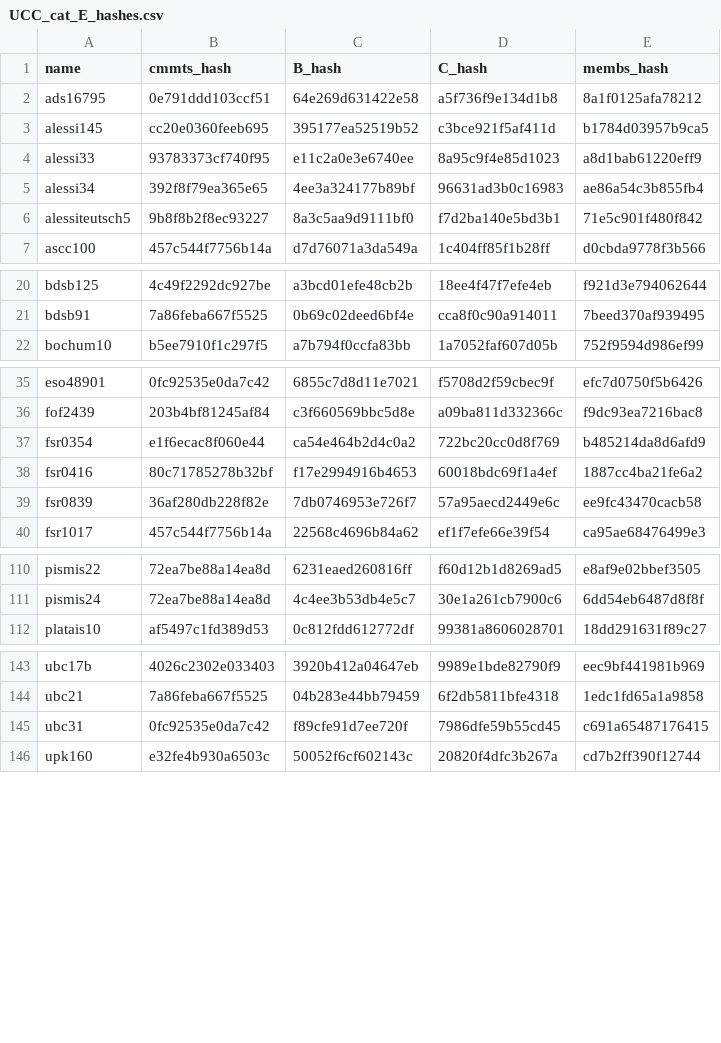
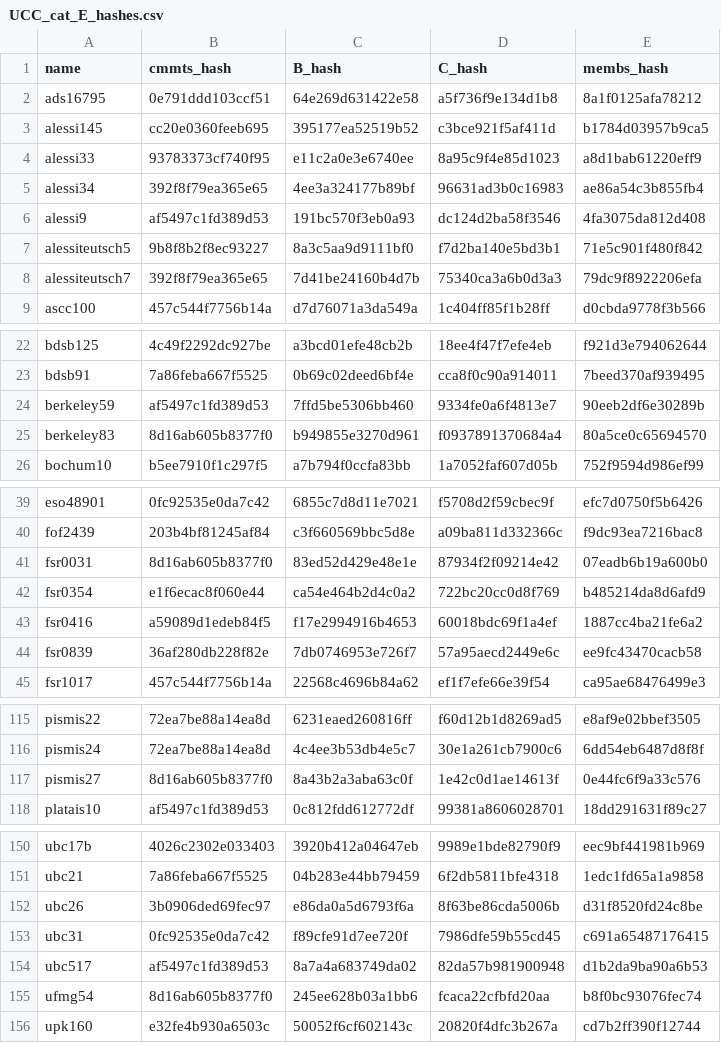
Before and after one commit to ucc23/updt_UCC, a CSV file: data/UCC_cat_E_hashes.csv, drawn as a sheet; only a part is shown, gaps mark what is left out; the diff covers the shown part only.

```diff
--- a/data/UCC_cat_E_hashes.csv
+++ b/data/UCC_cat_E_hashes.csv
@@ -5,3 +5,5 @@ alessi33,93783373cf740f95,e11c2a0e3e6740ee,8a95c9f4e85d1023,a8d1bab61220eff9
 alessi34,392f8f79ea365e65,4ee3a324177b89bf,96631ad3b0c16983,ae86a54c3b855fb4
+alessi9,af5497c1fd389d53,191bc570f3eb0a93,dc124d2ba58f3546,4fa3075da812d408
 alessiteutsch5,9b8f8b2f8ec93227,8a3c5aa9d9111bf0,f7d2ba140e5bd3b1,71e5c901f480f842
+alessiteutsch7,392f8f79ea365e65,7d41be24160b4d7b,75340ca3a6b0d3a3,79dc9f8922206efa
 ascc100,457c544f7756b14a,d7d76071a3da549a,1c404ff85f1b28ff,d0cbda9778f3b566
@@ -21,2 +23,4 @@ bdsb125,4c49f2292dc927be,a3bcd01efe48cb2b,18ee4f47f7efe4eb,f921d3e794062644
 bdsb91,7a86feba667f5525,0b69c02deed6bf4e,cca8f0c90a914011,7beed370af939495
+berkeley59,af5497c1fd389d53,7ffd5be5306bb460,9334fe0a6f4813e7,90eeb2df6e30289b
+berkeley83,8d16ab605b8377f0,b949855e3270d961,f0937891370684a4,80a5ce0c65694570
 bochum10,b5ee7910f1c297f5,a7b794f0ccfa83bb,1a7052faf607d05b,752f9594d986ef99
@@ -36,4 +40,5 @@ eso48901,0fc92535e0da7c42,6855c7d8d11e7021,f5708d2f59cbec9f,efc7d0750f5b6426
 fof2439,203b4bf81245af84,c3f660569bbc5d8e,a09ba811d332366c,f9dc93ea7216bac8
+fsr0031,8d16ab605b8377f0,83ed52d429e48e1e,87934f2f09214e42,07eadb6b19a600b0
 fsr0354,e1f6ecac8f060e44,ca54e464b2d4c0a2,722bc20cc0d8f769,b485214da8d6afd9
-fsr0416,80c71785278b32bf,f17e2994916b4653,60018bdc69f1a4ef,1887cc4ba21fe6a2
+fsr0416,a59089d1edeb84f5,f17e2994916b4653,60018bdc69f1a4ef,1887cc4ba21fe6a2
 fsr0839,36af280db228f82e,7db0746953e726f7,57a95aecd2449e6c,ee9fc43470cacb58
@@ -111,2 +116,3 @@ pismis22,72ea7be88a14ea8d,6231eaed260816ff,f60d12b1d8269ad5,e8af9e02bbef3505
 pismis24,72ea7be88a14ea8d,4c4ee3b53db4e5c7,30e1a261cb7900c6,6dd54eb6487d8f8f
+pismis27,8d16ab605b8377f0,8a43b2a3aba63c0f,1e42c0d1ae14613f,0e44fc6f9a33c576
 platais10,af5497c1fd389d53,0c812fdd612772df,99381a8606028701,18dd291631f89c27
@@ -144,3 +151,6 @@ ubc17b,4026c2302e033403,3920b412a04647eb,9989e1bde82790f9,eec9bf441981b969
 ubc21,7a86feba667f5525,04b283e44bb79459,6f2db5811bfe4318,1edc1fd65a1a9858
+ubc26,3b0906ded69fec97,e86da0a5d6793f6a,8f63be86cda5006b,d31f8520fd24c8be
 ubc31,0fc92535e0da7c42,f89cfe91d7ee720f,7986dfe59b55cd45,c691a65487176415
+ubc517,af5497c1fd389d53,8a7a4a683749da02,82da57b981900948,d1b2da9ba90a6b53
+ufmg54,8d16ab605b8377f0,245ee628b03a1bb6,fcaca22cfbfd20aa,b8f0bc93076fec74
 upk160,e32fe4b930a6503c,50052f6cf602143c,20820f4dfc3b267a,cd7b2ff390f12744
```
Also changed, not shown: 2 added rows elsewhere in this file, data/UCC_cat_C_in.csv, data/UCC_cat_D_in.csv, 14 other files.
